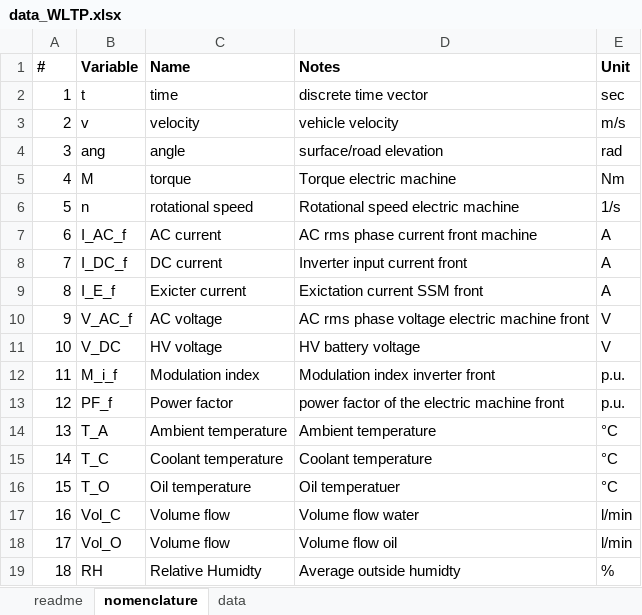
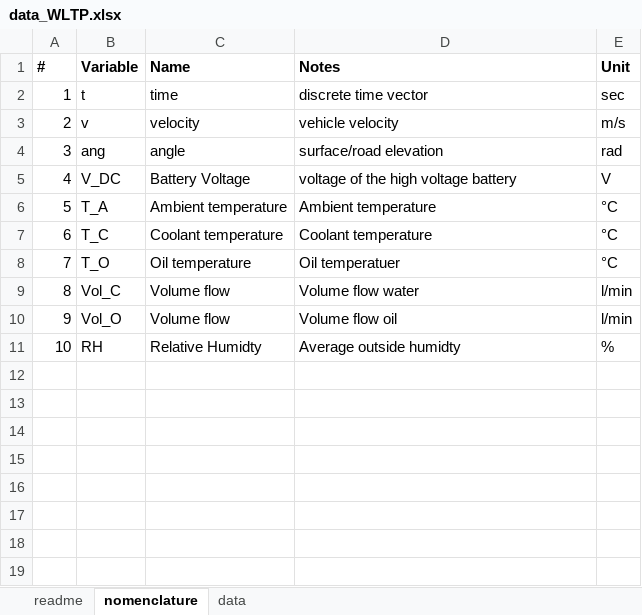
Before and after one commit to pascme05/PyEVPowerKit, an Excel workbook: data/data_WLTP.xlsx, sheet nomenclature, drawn as a sheet; values as stored, in another font and other column widths than the file's, no borders; removed rows and columns are numbered as before the commit, all else as after; the diff names each change by its address in the sheet, - before the commit and + after, or states it on an @@ line.

```diff
--- a/data/data_WLTP.xlsx (sheet nomenclature)
+++ b/data/data_WLTP.xlsx (sheet nomenclature)
-row 5: 4 | M | torque | Torque electric machine | Nm
-row 6: 5 | n | rotational speed | Rotational speed electric machine | 1/s
-row 7: 6 | I_AC_f | AC current | AC rms phase current front machine | A
-row 8: 7 | I_DC_f | DC current | Inverter input current front | A
-row 9: 8 | I_E_f | Exicter current | Exictation current SSM front | A
-row 10: 9 | V_AC_f | AC voltage | AC rms phase voltage electric machine front | V
@@ column A (#) renumbered from row 5 down @@
-C5 (Name): HV voltage
+C5 (Name): Battery Voltage
-D5 (Notes): HV battery voltage
+D5 (Notes): voltage of the high voltage battery
-row 12: 11 | M_i_f | Modulation index | Modulation index inverter front | p.u.
-row 13: 12 | PF_f | Power factor | power factor of the electric machine front | p.u.
```
Also changed, not shown: sheet data, data/data_Template.xlsx, data/data_Vmax.xlsx, 22 other files.
